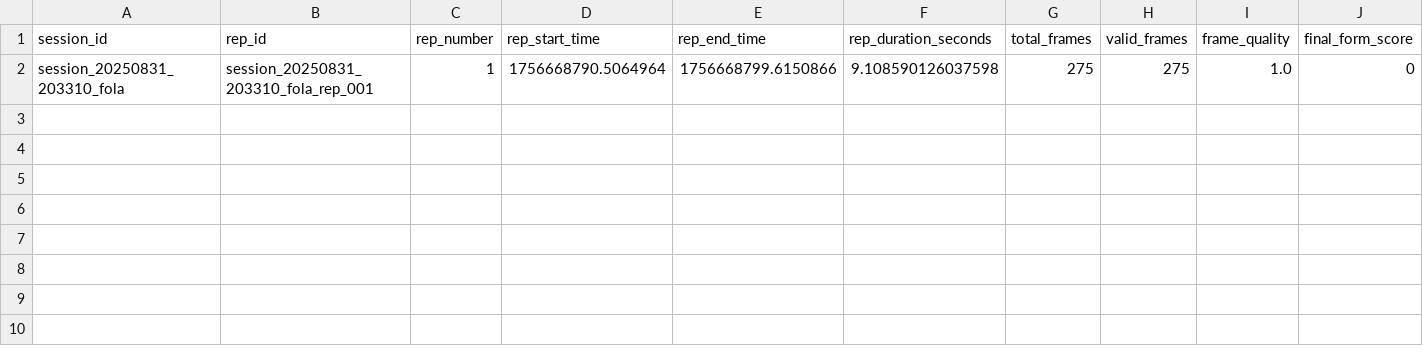
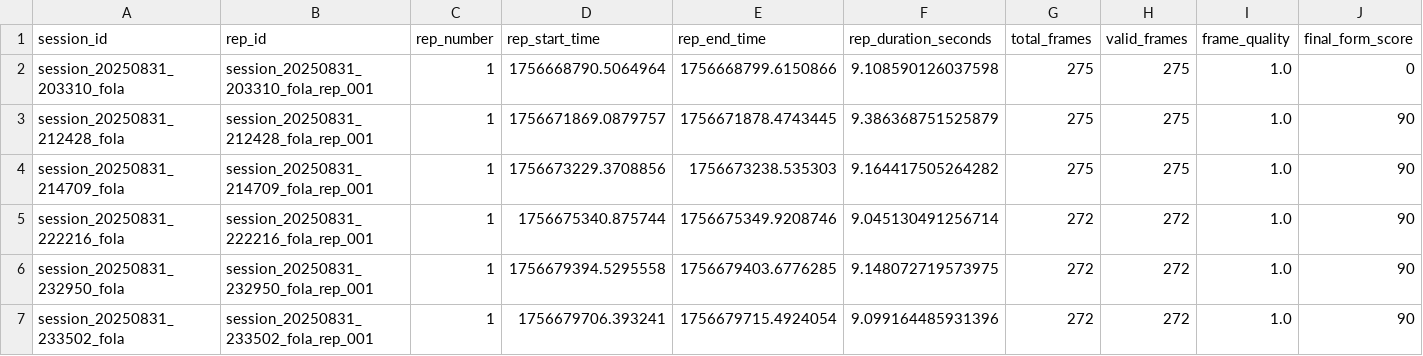
Before and after one commit to fola2077/AI-FITNESS-COACH, a CSV file: data/logs/reps/rep_data_202508.csv, drawn as a sheet; only a part is shown; rows hold the shown columns only; the diff names each change by its address in the sheet, - before the commit and + after, or states it on an @@ line.

```diff
--- a/data/logs/reps/rep_data_202508.csv
+++ b/data/logs/reps/rep_data_202508.csv
+row 3: session_20250831_212428_fola | session_20250831_212428_fola_rep_001 | 1 | 1756671869.0879757 | 1756671878.4743445 | 9.386368751525879 | 275 | 275 | 1.0 | 90
+row 4: session_20250831_214709_fola | session_20250831_214709_fola_rep_001 | 1 | 1756673229.3708856 | 1756673238.535303 | 9.164417505264282 | 275 | 275 | 1.0 | 90
+row 5: session_20250831_222216_fola | session_20250831_222216_fola_rep_001 | 1 | 1756675340.875744 | 1756675349.9208746 | 9.045130491256714 | 272 | 272 | 1.0 | 90
+row 6: session_20250831_232950_fola | session_20250831_232950_fola_rep_001 | 1 | 1756679394.5295558 | 1756679403.6776285 | 9.148072719573975 | 272 | 272 | 1.0 | 90
+row 7: session_20250831_233502_fola | session_20250831_233502_fola_rep_001 | 1 | 1756679706.393241 | 1756679715.4924054 | 9.099164485931396 | 272 | 272 | 1.0 | 90
```
Also changed, not shown: 20 other files.
